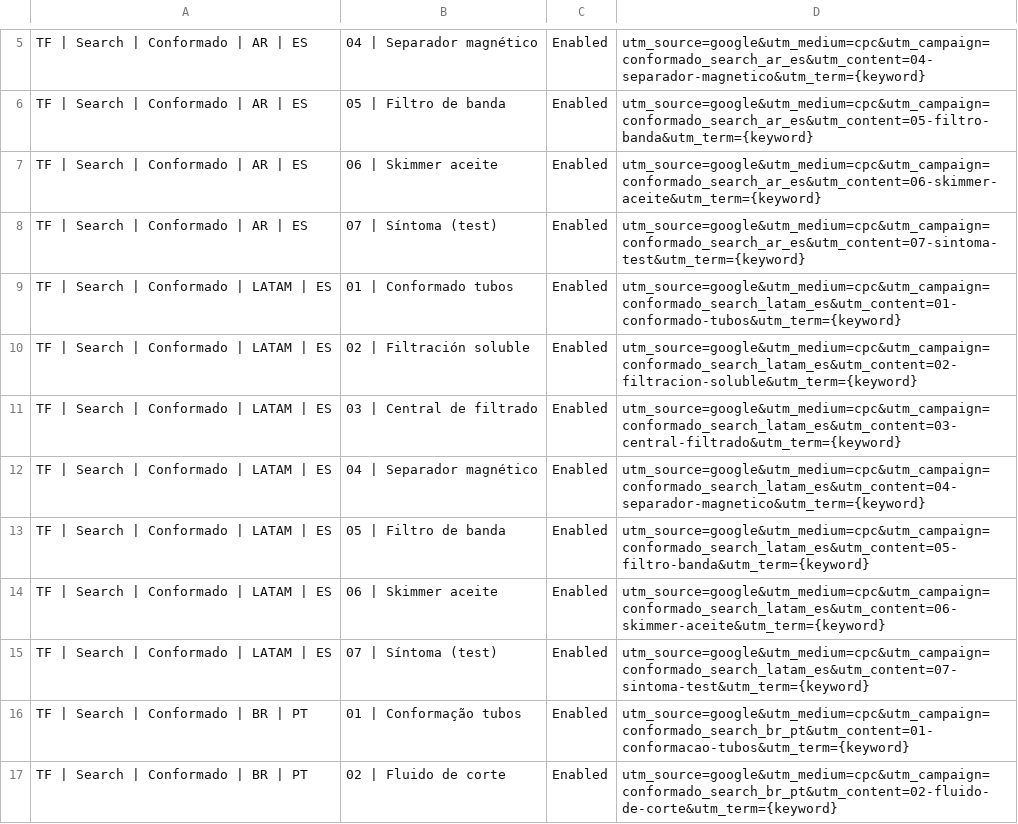
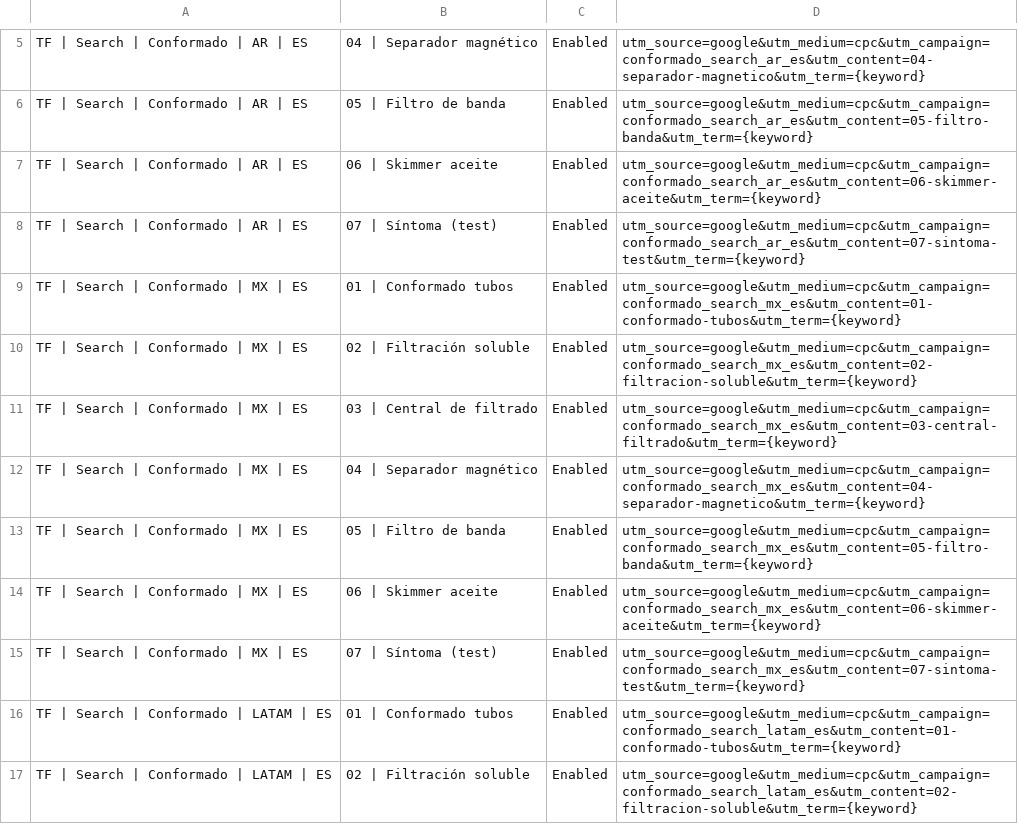
Before and after one commit to marianomanto-cmd/transfil-website, a CSV file: docs/campanas/conformado-search/03-grupos.csv, drawn as a sheet; only a part is shown, gaps mark what is left out; the shorter side is filled out with more unchanged rows.

```diff
--- a/docs/campanas/conformado-search/03-grupos.csv
+++ b/docs/campanas/conformado-search/03-grupos.csv
@@ -8,2 +8,9 @@ TF | Search | Conformado | AR | ES,06 | Skimmer aceite,Enabled,utm_source=google
 TF | Search | Conformado | AR | ES,07 | Síntoma (test),Enabled,utm_source=google&utm_medium=cpc&utm_campaign=conformado_search_ar_es&utm_content=07-sintoma-test&utm_term={keyword}
+TF | Search | Conformado | MX | ES,01 | Conformado tubos,Enabled,utm_source=google&utm_medium=cpc&utm_campaign=conformado_search_mx_es&utm_content=01-conformado-tubos&utm_term={keyword}
+TF | Search | Conformado | MX | ES,02 | Filtración soluble,Enabled,utm_source=google&utm_medium=cpc&utm_campaign=conformado_search_mx_es&utm_content=02-filtracion-soluble&utm_term={keyword}
+TF | Search | Conformado | MX | ES,03 | Central de filtrado,Enabled,utm_source=google&utm_medium=cpc&utm_campaign=conformado_search_mx_es&utm_content=03-central-filtrado&utm_term={keyword}
+TF | Search | Conformado | MX | ES,04 | Separador magnético,Enabled,utm_source=google&utm_medium=cpc&utm_campaign=conformado_search_mx_es&utm_content=04-separador-magnetico&utm_term={keyword}
+TF | Search | Conformado | MX | ES,05 | Filtro de banda,Enabled,utm_source=google&utm_medium=cpc&utm_campaign=conformado_search_mx_es&utm_content=05-filtro-banda&utm_term={keyword}
+TF | Search | Conformado | MX | ES,06 | Skimmer aceite,Enabled,utm_source=google&utm_medium=cpc&utm_campaign=conformado_search_mx_es&utm_content=06-skimmer-aceite&utm_term={keyword}
+TF | Search | Conformado | MX | ES,07 | Síntoma (test),Enabled,utm_source=google&utm_medium=cpc&utm_campaign=conformado_search_mx_es&utm_content=07-sintoma-test&utm_term={keyword}
 TF | Search | Conformado | LATAM | ES,01 | Conformado tubos,Enabled,utm_source=google&utm_medium=cpc&utm_campaign=conformado_search_latam_es&utm_content=01-conformado-tubos&utm_term={keyword}
```
Also changed, not shown: docs/campanas/conformado-search/01-campanas.csv, docs/campanas/conformado-search/06-negativas-grupo.csv, 13 other files.
